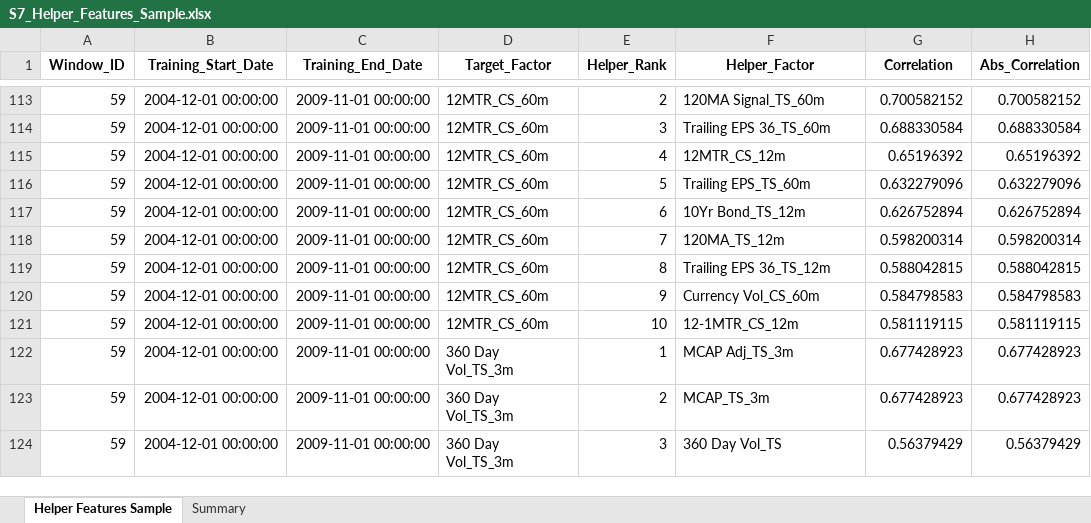
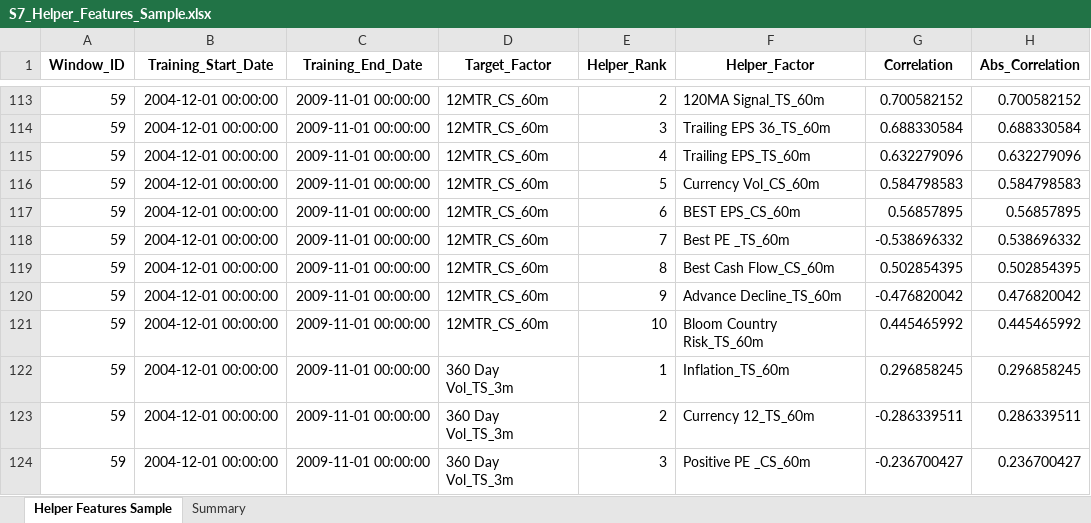
Before and after one commit to ArjunDivecha/T2_XGBOOST_NOHelpers, an Excel workbook: output/S7_Helper_Features_Sample.xlsx, sheet Helper Features Sample, drawn as a sheet; only a part is shown, gaps mark what is left out; values as stored, in another font and other column widths than the file's, no borders; the diff covers the shown part only; the diff names each change by its address in the sheet, - before the commit and + after, or states it on an @@ line.

```diff
--- a/output/S7_Helper_Features_Sample.xlsx (sheet Helper Features Sample)
+++ b/output/S7_Helper_Features_Sample.xlsx (sheet Helper Features Sample)
-F115 (Helper_Factor): 12MTR_CS_12m
+F115 (Helper_Factor): Trailing EPS_TS_60m
-G115 (Correlation): 0.65196392
+G115 (Correlation): 0.632279096
-H115 (Abs_Correlation): 0.65196392
+H115 (Abs_Correlation): 0.632279096
-F116 (Helper_Factor): Trailing EPS_TS_60m
+F116 (Helper_Factor): Currency Vol_CS_60m
-G116 (Correlation): 0.632279096
+G116 (Correlation): 0.584798583
-H116 (Abs_Correlation): 0.632279096
+H116 (Abs_Correlation): 0.584798583
-F117 (Helper_Factor): 10Yr Bond_TS_12m
+F117 (Helper_Factor): BEST EPS_CS_60m
-G117 (Correlation): 0.626752894
+G117 (Correlation): 0.56857895
-H117 (Abs_Correlation): 0.626752894
+H117 (Abs_Correlation): 0.56857895
-F118 (Helper_Factor): 120MA_TS_12m
+F118 (Helper_Factor): Best PE _TS_60m
-G118 (Correlation): 0.598200314
+G118 (Correlation): -0.538696332
-H118 (Abs_Correlation): 0.598200314
+H118 (Abs_Correlation): 0.538696332
-F119 (Helper_Factor): Trailing EPS 36_TS_12m
+F119 (Helper_Factor): Best Cash Flow_CS_60m
-G119 (Correlation): 0.588042815
+G119 (Correlation): 0.502854395
-H119 (Abs_Correlation): 0.588042815
+H119 (Abs_Correlation): 0.502854395
-F120 (Helper_Factor): Currency Vol_CS_60m
+F120 (Helper_Factor): Advance Decline_TS_60m
-G120 (Correlation): 0.584798583
+G120 (Correlation): -0.476820042
-H120 (Abs_Correlation): 0.584798583
+H120 (Abs_Correlation): 0.476820042
-F121 (Helper_Factor): 12-1MTR_CS_12m
+F121 (Helper_Factor): Bloom Country Risk_TS_60m
-G121 (Correlation): 0.581119115
+G121 (Correlation): 0.445465992
-H121 (Abs_Correlation): 0.581119115
+H121 (Abs_Correlation): 0.445465992
-F122 (Helper_Factor): MCAP Adj_TS_3m
+F122 (Helper_Factor): Inflation_TS_60m
-G122 (Correlation): 0.677428923
+G122 (Correlation): 0.296858245
-H122 (Abs_Correlation): 0.677428923
+H122 (Abs_Correlation): 0.296858245
-F123 (Helper_Factor): MCAP_TS_3m
+F123 (Helper_Factor): Currency 12_TS_60m
-G123 (Correlation): 0.677428923
+G123 (Correlation): -0.286339511
-H123 (Abs_Correlation): 0.677428923
+H123 (Abs_Correlation): 0.286339511
-F124 (Helper_Factor): 360 Day Vol_TS
+F124 (Helper_Factor): Positive PE _CS_60m
-G124 (Correlation): 0.56379429
+G124 (Correlation): -0.236700427
-H124 (Abs_Correlation): 0.56379429
+H124 (Abs_Correlation): 0.236700427
```
Also changed, not shown: 7 added rows, 7 removed rows and 1154 edited cells elsewhere in this sheet, sheet Summary, output/S1_T2_Optimizer_cleaned.xlsx, output/S2_Column_Mapping.xlsx, 26 other files.
